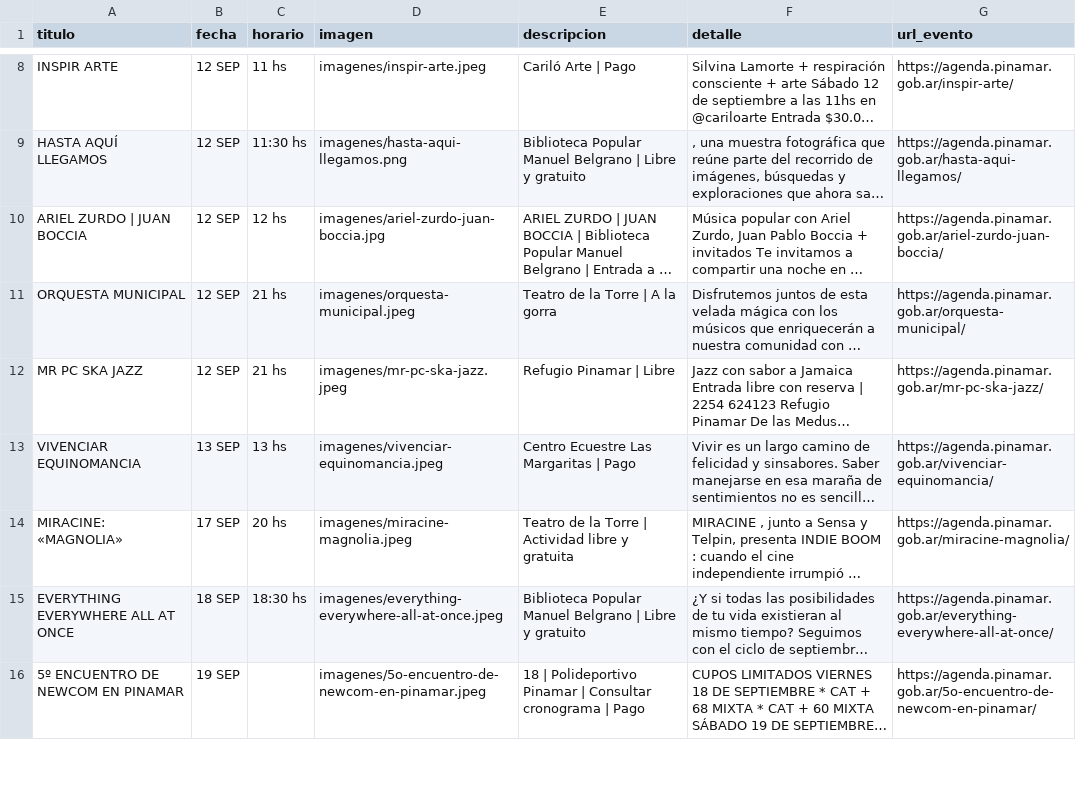
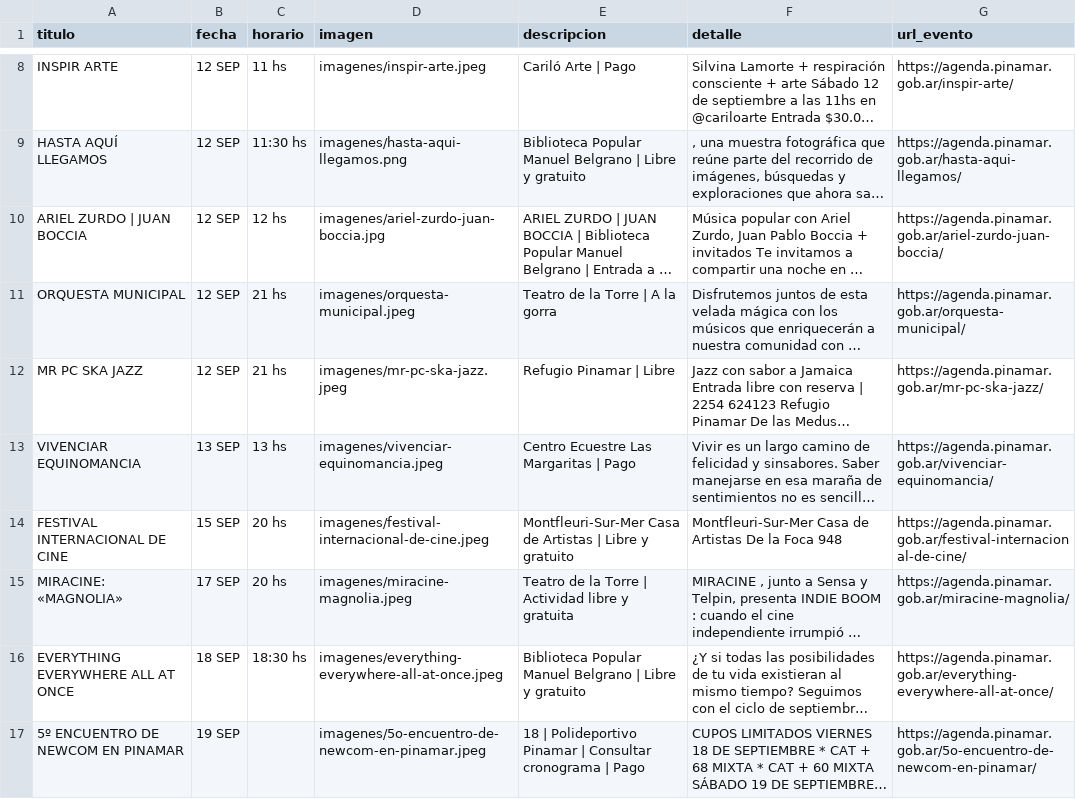
Before and after one commit to Herink/agenda-pinamar, a CSV file: eventos_pinamar.csv, drawn as a sheet; only a part is shown, gaps mark what is left out; long unchanged cells end in …; the diff covers the shown part only; the diff names each change by its address in the sheet, - before the commit and + after, or states it on an @@ line.

```diff
--- a/eventos_pinamar.csv
+++ b/eventos_pinamar.csv
+row 14: FESTIVAL INTERNACIONAL DE CINE | 15 SEP | 20 hs | imagenes/festival-internacional-de-cine.jpeg | Montfleuri-Sur-Mer Casa de Artistas | Libre y gratuito | Montfleuri-Sur-Mer Casa de Artistas De la Foca 948 | https://agenda.pinamar.gob.ar/festival-internacional-de-cine/
```
Also changed, not shown: 2 added rows and 6 edited cells elsewhere in this file, 4 other files.
